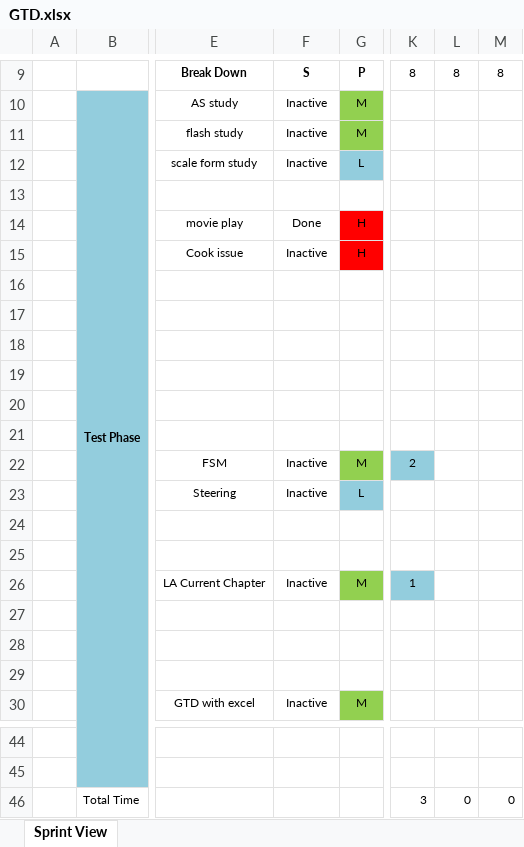
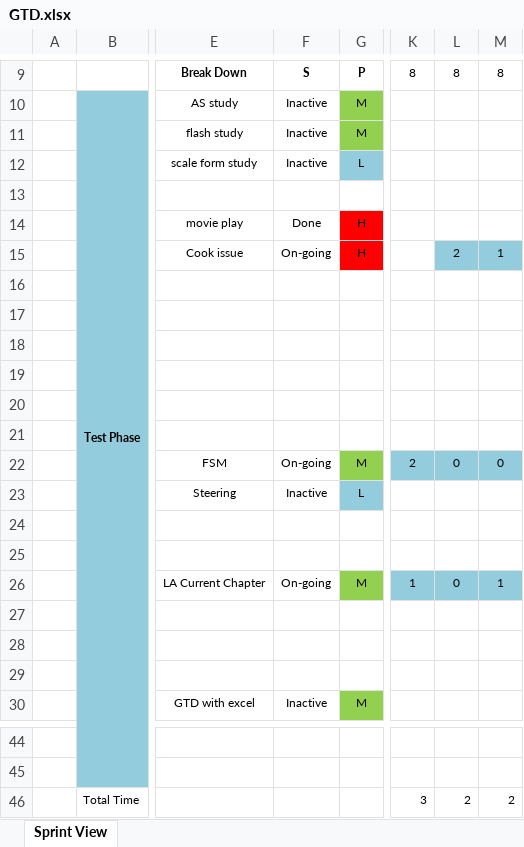
Before and after one commit to vincent1879/GTD, an Excel workbook: GTD.xlsx, sheet Sprint View, drawn as a sheet; only a part is shown, gaps mark what is left out; values as stored, in another font and other column widths than the file's, no borders; charts and pictures not drawn; the diff names each change by its address in the sheet, - before the commit and + after, or states it on an @@ line.

```diff
--- a/GTD.xlsx (sheet Sprint View)
+++ b/GTD.xlsx (sheet Sprint View)
-F15: Inactive
+F15: On-going
-L15: (empty)
+L15: 2
-L15:M15 fill: none
+L15:M15 fill: #93CDDD
-M15: (empty)
+M15: 1
-F22: Inactive
+F22: On-going
-L22: (empty)
+L22: 0
-L22:M22 fill: none
+L22:M22 fill: #93CDDD
-M22: (empty)
+M22: 0
-F26: Inactive
+F26: On-going
-L26: (empty)
+L26: 0
-L26:M26 fill: none
+L26:M26 fill: #93CDDD
-M26: (empty)
+M26: 1
-L46: 0
+L46: 2
-M46: 0
+M46: 2
```
Also changed, not shown: 1 other file.
